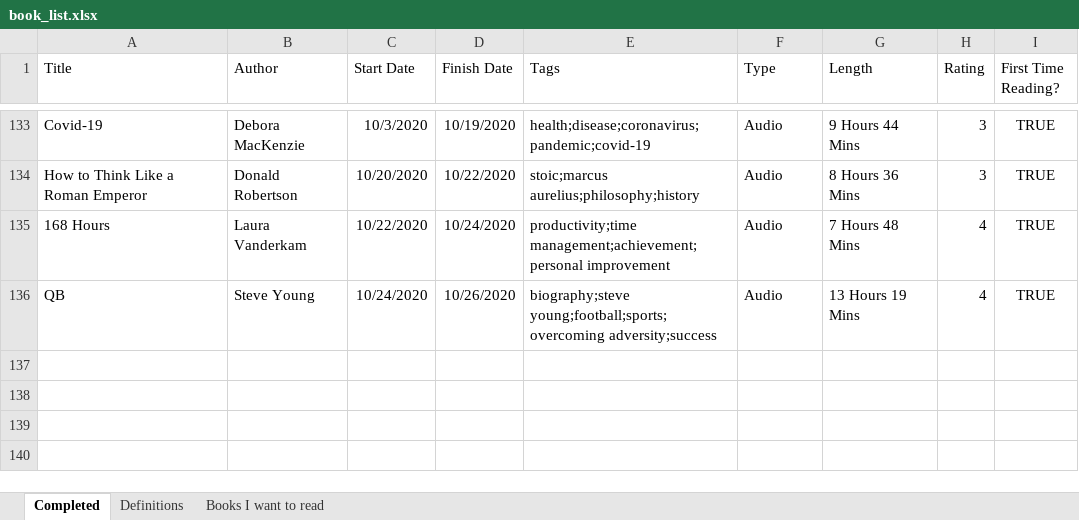
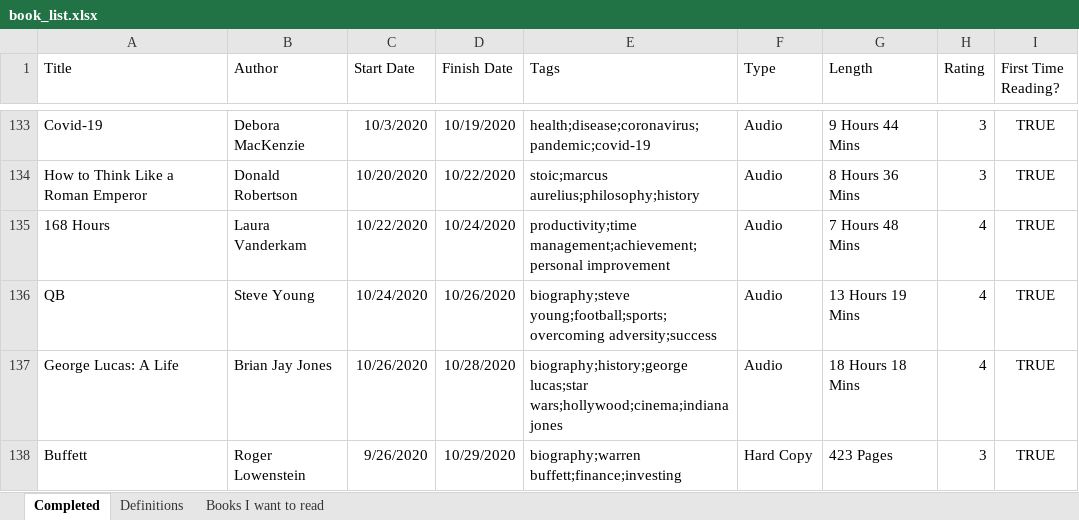
Before and after one commit to zachfloro/reading_list, an Excel workbook: book_list.xlsx, sheet Completed, drawn as a sheet; only a part is shown, gaps mark what is left out; values as stored, in another font and other column widths than the file's, no borders; the diff names each change by its address in the sheet, - before the commit and + after, or states it on an @@ line.

Commit message:
added george lucas and buffett

```diff
--- a/book_list.xlsx (sheet Completed)
+++ b/book_list.xlsx (sheet Completed)
+row 137: George Lucas: A Life | Brian Jay Jones | 10/26/2020 | 10/28/2020 | biography;history;george lucas;star wars;hollywood;cinema;indiana jones | Audio | 18 Hours 18 Mins | 4 | TRUE
+row 138: Buffett | Roger Lowenstein | 9/26/2020 | 10/29/2020 | biography;warren buffett;finance;investing | Hard Copy | 423 Pages | 3 | TRUE
```
